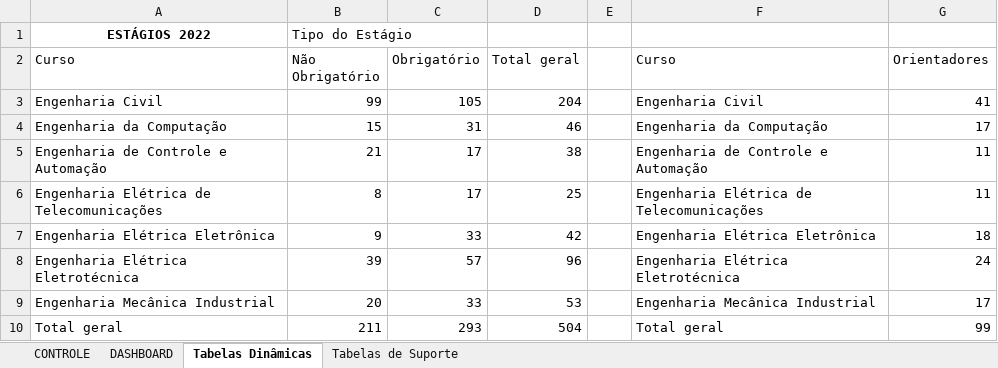
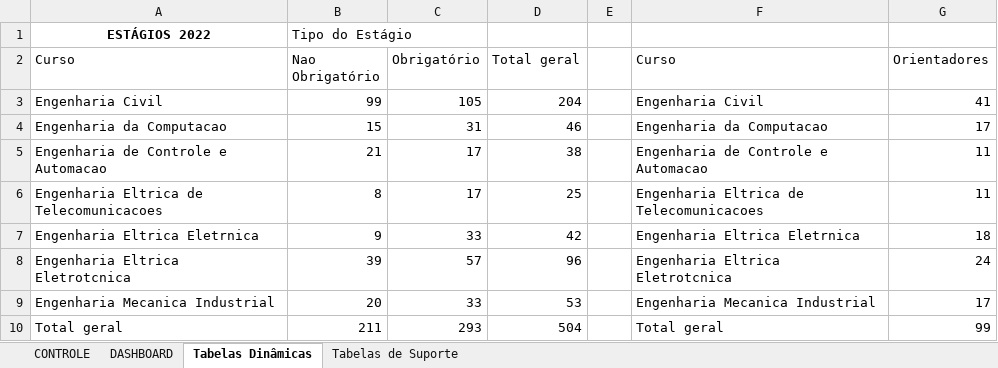
Before and after one commit to LucasHenrique-dev/gerador-relatorio, an Excel workbook: BASE_DE_DADOS.xlsx, sheet Tabelas Dinâmicas, drawn as a sheet; values as stored, in another font and other column widths than the file's, no borders; charts and pictures not drawn; the diff names each change by its address in the sheet, - before the commit and + after, or states it on an @@ line.

```diff
--- a/BASE_DE_DADOS.xlsx (sheet Tabelas Dinâmicas)
+++ b/BASE_DE_DADOS.xlsx (sheet Tabelas Dinâmicas)
-B2: Não Obrigatório
+B2: Nao Obrigatório
-A4 (Curso): Engenharia da Computação
+A4 (Curso): Engenharia da Computacao
-F4 (Curso): Engenharia da Computação
+F4 (Curso): Engenharia da Computacao
-A5 (Curso): Engenharia de Controle e Automação
+A5 (Curso): Engenharia de Controle e Automacao
-F5 (Curso): Engenharia de Controle e Automação
+F5 (Curso): Engenharia de Controle e Automacao
-A6 (Curso): Engenharia Elétrica de Telecomunicações
+A6 (Curso): Engenharia Eltrica de Telecomunicacoes
-F6 (Curso): Engenharia Elétrica de Telecomunicações
+F6 (Curso): Engenharia Eltrica de Telecomunicacoes
-A7 (Curso): Engenharia Elétrica Eletrônica
+A7 (Curso): Engenharia Eltrica Eletrnica
-F7 (Curso): Engenharia Elétrica Eletrônica
+F7 (Curso): Engenharia Eltrica Eletrnica
-A8 (Curso): Engenharia Elétrica Eletrotécnica
+A8 (Curso): Engenharia Eltrica Eletrotcnica
-F8 (Curso): Engenharia Elétrica Eletrotécnica
+F8 (Curso): Engenharia Eltrica Eletrotcnica
-A9 (Curso): Engenharia Mecânica Industrial
+A9 (Curso): Engenharia Mecanica Industrial
-F9 (Curso): Engenharia Mecânica Industrial
+F9 (Curso): Engenharia Mecanica Industrial
```
Also changed, not shown: sheet CONTROLE, sheet Tabelas de Suporte, sheet DASHBOARD, hidden cells, charts or pictures, 46 other files.
